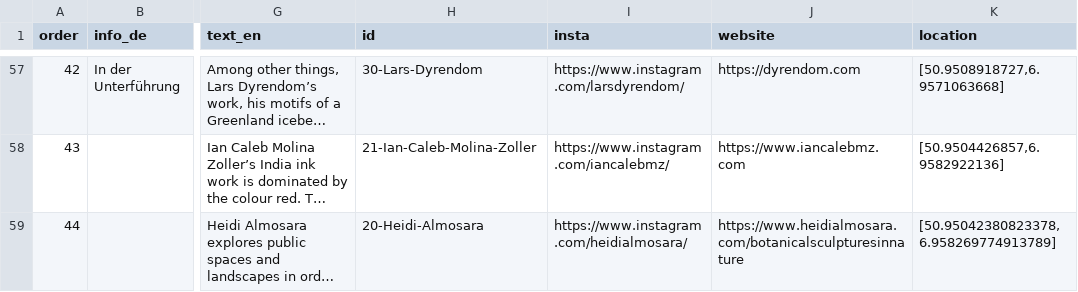
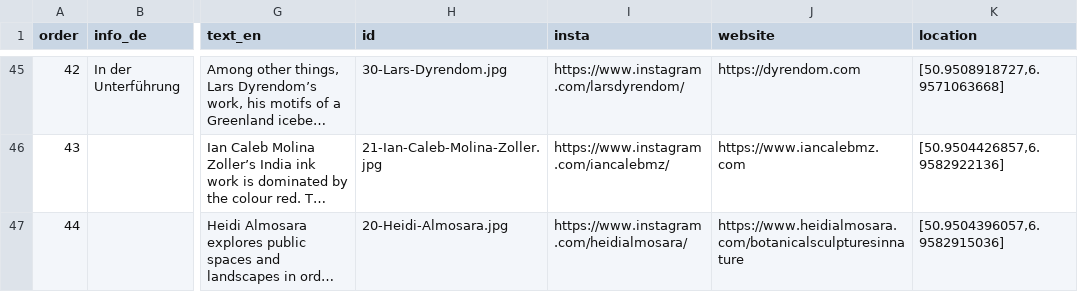
Before and after one commit to Yannikpy/Reclaim-2.0, a CSV file: data/locations.csv, drawn as a sheet; only a part is shown, gaps mark what is left out; long unchanged cells end in …; addresses are those after the commit; the diff covers the shown part only; the diff names each change by its address in the sheet, - before the commit and + after, or states it on an @@ line.

```diff
--- a/data/locations.csv
+++ b/data/locations.csv
-H45 (id): 30-Lars-Dyrendom
+H45 (id): 30-Lars-Dyrendom.jpg
-H46 (id): 21-Ian-Caleb-Molina-Zoller
+H46 (id): 21-Ian-Caleb-Molina-Zoller.jpg
-H47 (id): 20-Heidi-Almosara
+H47 (id): 20-Heidi-Almosara.jpg
-K47 (location): [50.95042380823378,6.958269774913789]
+K47 (location): [50.9504396057,6.9582915036]
```
Also changed, not shown: 5 added rows, 17 removed rows, 39 edited cells and row numbers in column A elsewhere in this file, 4 other files.
